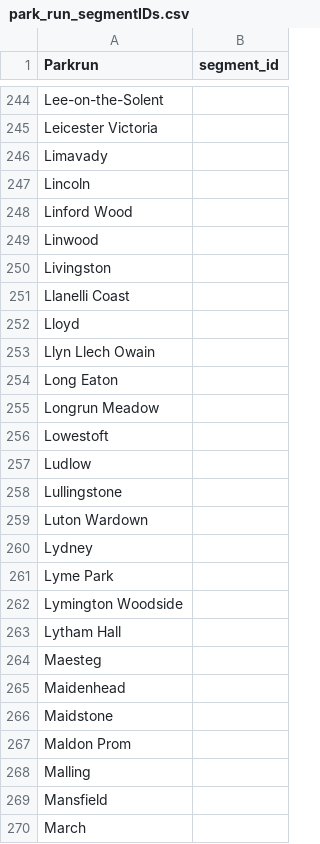
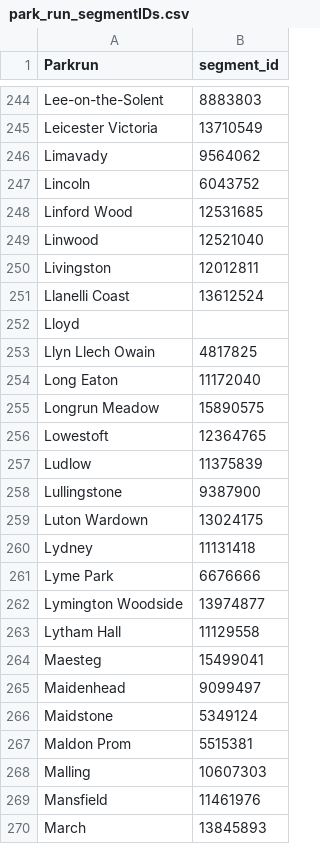
Before and after one commit to padpadpadpad/parkrun_play, a CSV file: raw/park_run_segmentIDs.csv, drawn as a sheet; only a part is shown, gaps mark what is left out; the diff covers the shown part only; the diff names each change by its address in the sheet, - before the commit and + after, or states it on an @@ line.

```diff
--- a/raw/park_run_segmentIDs.csv
+++ b/raw/park_run_segmentIDs.csv
-B244 (segment_id): (empty)
+B244 (segment_id): 8883803
-B245 (segment_id): (empty)
+B245 (segment_id): 13710549
-B246 (segment_id): (empty)
+B246 (segment_id): 9564062
-B247 (segment_id): (empty)
+B247 (segment_id): 6043752
-B248 (segment_id): (empty)
+B248 (segment_id): 12531685
-B249 (segment_id): (empty)
+B249 (segment_id): 12521040
-B250 (segment_id): (empty)
+B250 (segment_id): 12012811
-B251 (segment_id): (empty)
+B251 (segment_id): 13612524
-B253 (segment_id): (empty)
+B253 (segment_id): 4817825
-B254 (segment_id): (empty)
+B254 (segment_id): 11172040
-B255 (segment_id): (empty)
+B255 (segment_id): 15890575
-B256 (segment_id): (empty)
+B256 (segment_id): 12364765
-B257 (segment_id): (empty)
+B257 (segment_id): 11375839
-B258 (segment_id): (empty)
+B258 (segment_id): 9387900
-B259 (segment_id): (empty)
+B259 (segment_id): 13024175
-B260 (segment_id): (empty)
+B260 (segment_id): 11131418
-B261 (segment_id): (empty)
+B261 (segment_id): 6676666
-B262 (segment_id): (empty)
+B262 (segment_id): 13974877
-B263 (segment_id): (empty)
+B263 (segment_id): 11129558
-B264 (segment_id): (empty)
+B264 (segment_id): 15499041
-B265 (segment_id): (empty)
+B265 (segment_id): 9099497
-B266 (segment_id): (empty)
+B266 (segment_id): 5349124
-B267 (segment_id): (empty)
+B267 (segment_id): 5515381
-B268 (segment_id): (empty)
+B268 (segment_id): 10607303
-B269 (segment_id): (empty)
+B269 (segment_id): 11461976
-B270 (segment_id): (empty)
+B270 (segment_id): 13845893
```
Also changed, not shown: 1 added row, 1 removed row and 78 edited cells elsewhere in this file, 5 other files.
